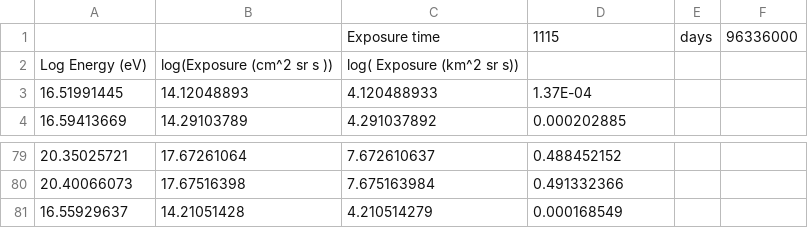
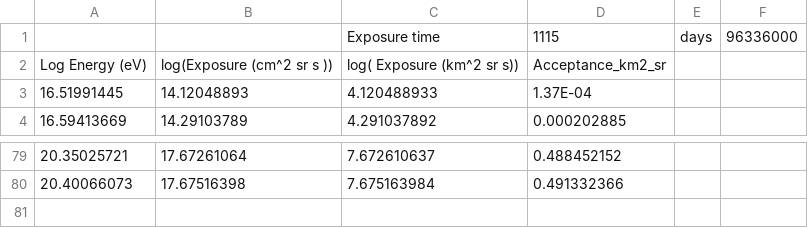
Before and after one commit to swissel/nutau_acceptance, a CSV file: util/auger_tau_nu_exposure.csv, drawn as a sheet; only a part is shown, gaps mark what is left out.

Commit message:
massaging auger exposure csv format

```diff
--- a/util/auger_tau_nu_exposure.csv
+++ b/util/auger_tau_nu_exposure.csv
@@ -1,3 +1,3 @@
 ,,Exposure time,1115,days,96336000
-Log Energy (eV),log(Exposure (cm^2 sr s )),log( Exposure (km^2 sr s)) ,,,
+Log Energy (eV),log(Exposure (cm^2 sr s )),log( Exposure (km^2 sr s)) ,Acceptance_km2_sr,,
 16.51991445,14.12048893,4.120488933,1.37E-04,,
@@ -80,2 +80 @@ Log Energy (eV),log(Exposure (cm^2 sr s )),log( Exposure (km^2 sr s)) ,,,
 20.40066073,17.67516398,7.675163984,0.491332366,,
-16.55929637,14.21051428,4.210514279,0.000168549,,
```
